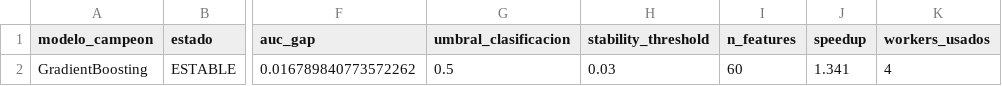
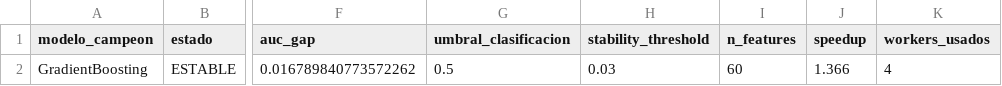
Before and after one commit to Uz-iel/Examen-parcial, a CSV file: reports/tables/00_kpis_campeon.csv, drawn as a sheet; only a part is shown, gaps mark what is left out; the diff names each change by its address in the sheet, - before the commit and + after, or states it on an @@ line.

```diff
--- a/reports/tables/00_kpis_campeon.csv
+++ b/reports/tables/00_kpis_campeon.csv
-J2 (speedup): 1.341
+J2 (speedup): 1.366
```
Also changed, not shown: reports/tables/01_leaderboard_modelos.csv, reports/tables/08_deciles_lift_5.csv, 45 other files.
